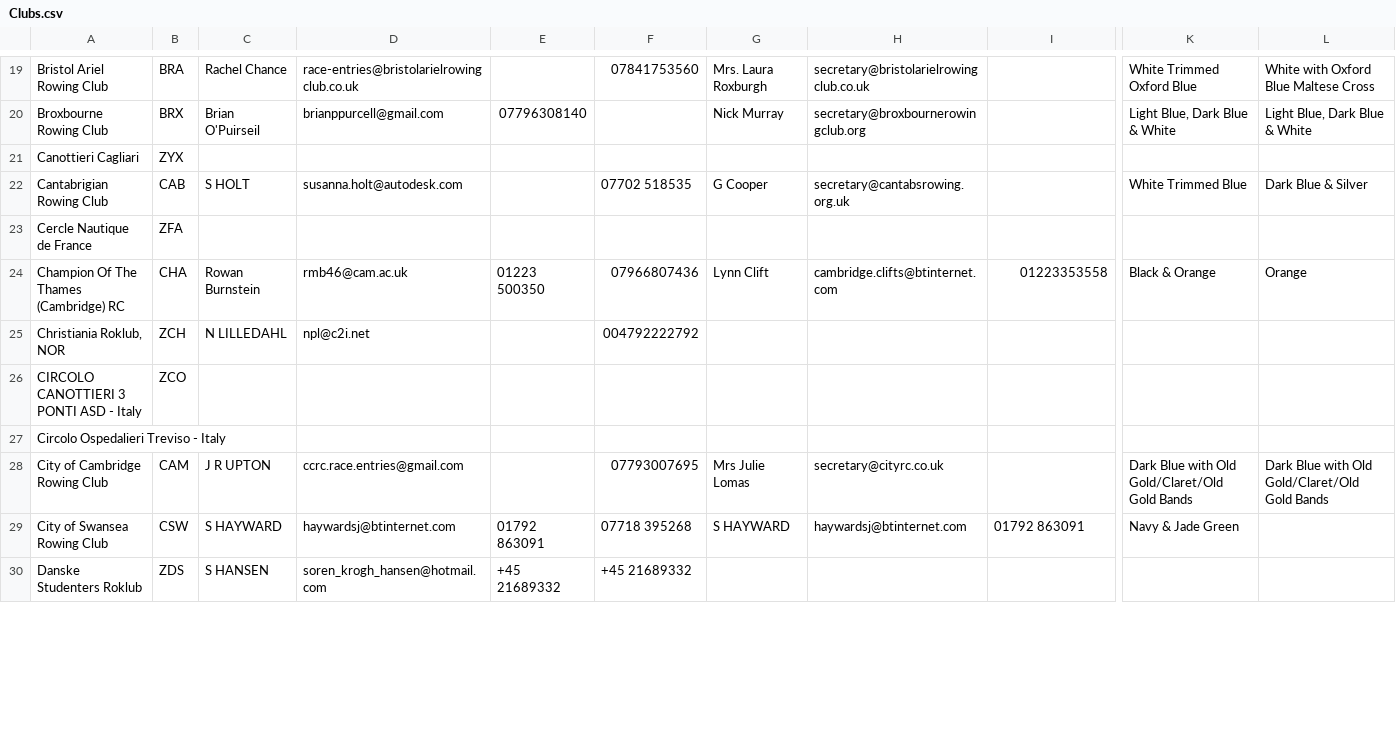
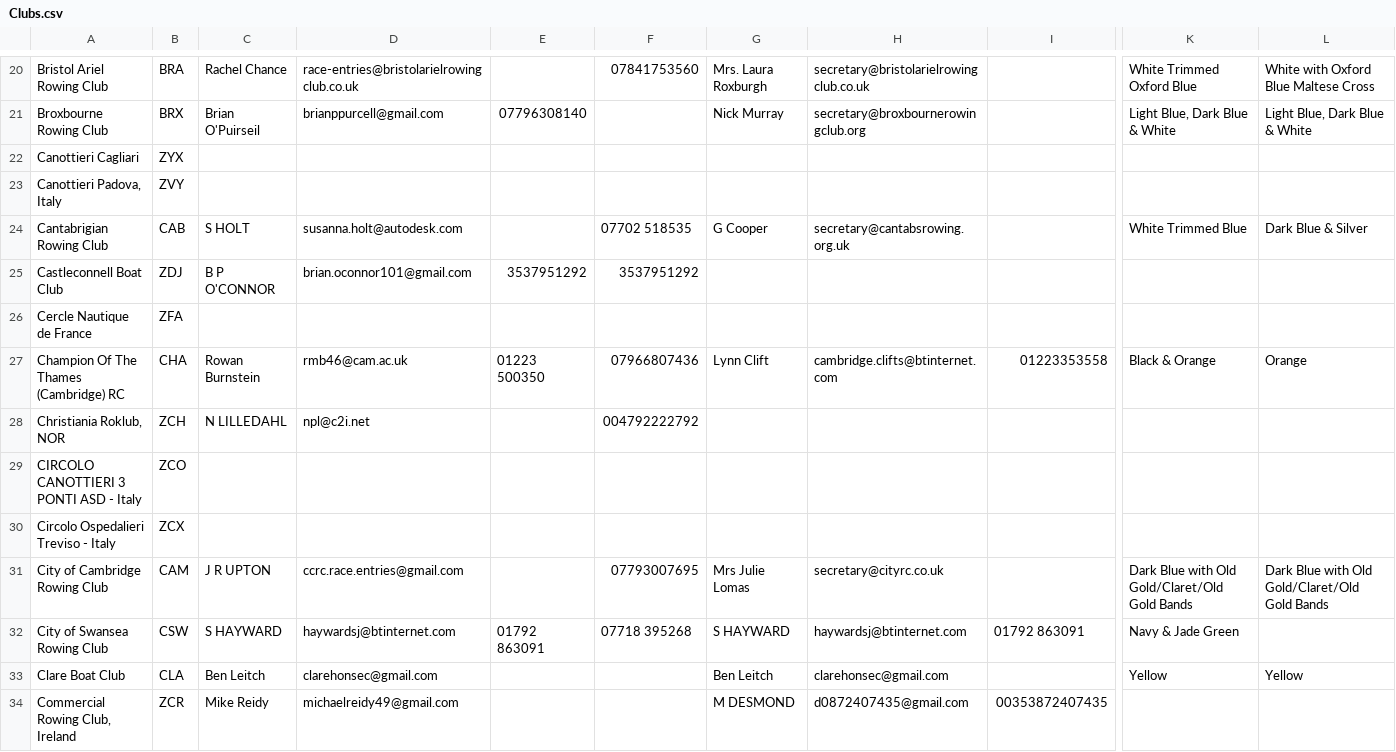
Before and after one commit to unsliced/head-race-management, a CSV file: Head/Console/Resources/Clubs.csv, drawn as a sheet; only a part is shown, gaps mark what is left out; the shorter side is filled out with more unchanged rows; addresses are those after the commit; rows hold the shown columns only; the diff covers the shown part only; the diff names each change by its address in the sheet, - before the commit and + after, or states it on an @@ line.

```diff
--- a/Head/Console/Resources/Clubs.csv
+++ b/Head/Console/Resources/Clubs.csv
+row 23: Canottieri Padova, Italy | ZVY
+row 25: Castleconnell Boat Club | ZDJ | B P O'CONNOR | brian.oconnor101@gmail.com | 3537951292 | 3537951292
-B30: (empty)
+B30: ZCX
+row 33: Clare Boat Club | CLA | Ben Leitch | clarehonsec@gmail.com |  |  | Ben Leitch | clarehonsec@gmail.com |  | Yellow | Yellow
+row 34: Commercial Rowing Club, Ireland | ZCR | Mike Reidy | michaelreidy49@gmail.com |  |  | M DESMOND | d0872407435@gmail.com | 00353872407435
```
Also changed, not shown: 11 added rows and 3 edited cells elsewhere in this file, Head/Console/Resources/Custom Crew Information.csv, Head/Console/Resources/Events.csv, 20 other files.
